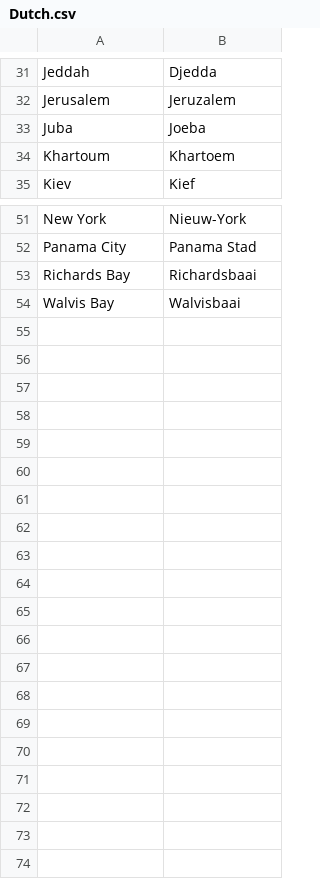
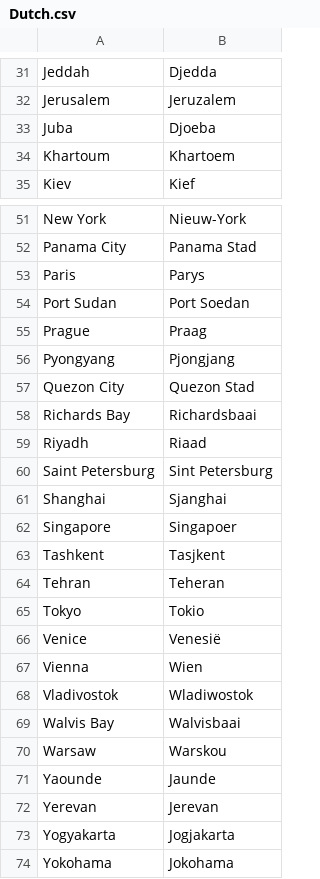
Before and after one commit to OliverDeBrisbane/City-name-exonyms, a CSV file: Dutch.csv, drawn as a sheet; only a part is shown, gaps mark what is left out.

Commit message:
Update Dutch.csv

```diff
--- a/Dutch.csv
+++ b/Dutch.csv
@@ -32,3 +32,3 @@ Jeddah,Djedda
 Jerusalem,Jeruzalem
-Juba,Joeba
+Juba,Djoeba
 Khartoum,Khartoem
@@ -52,3 +52,23 @@ New York,Nieuw-York
 Panama City,Panama Stad
+Paris,Parys
+Port Sudan,Port Soedan
+Prague,Praag
+Pyongyang,Pjongjang
+Quezon City,Quezon Stad
 Richards Bay,Richardsbaai
+Riyadh,Riaad
+Saint Petersburg,Sint Petersburg
+Shanghai,Sjanghai
+Singapore,Singapoer
+Tashkent,Tasjkent
+Tehran,Teheran
+Tokyo,Tokio
+Venice,Venesië
+Vienna,Wien
+Vladivostok,Wladiwostok
 Walvis Bay,Walvisbaai
+Warsaw,Warskou
+Yaounde,Jaunde
+Yerevan,Jerevan
+Yogyakarta,Jogjakarta
+Yokohama,Jokohama
```
